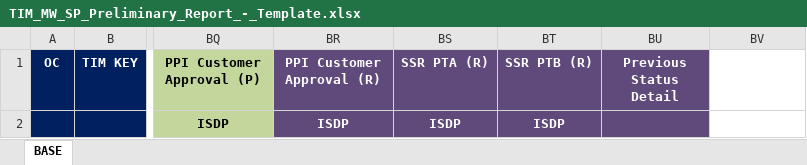
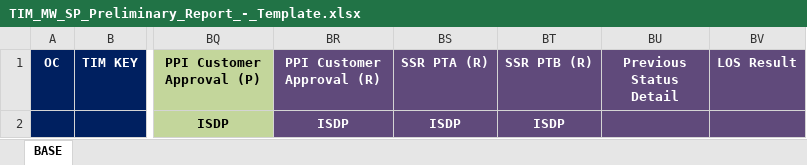
Before and after one commit to rafaelbasilebrunetti/tim-mw-dashboard, an Excel workbook: config/templates/TIM_MW_SP_Preliminary_Report_-_Template.xlsx, sheet BASE, drawn as a sheet; only a part is shown, gaps mark what is left out; values as stored, in another font and other column widths than the file's, no borders; conditional formats not drawn; the diff names each change by its address in the sheet, - before the commit and + after, or states it on an @@ line.

```diff
--- a/config/templates/TIM_MW_SP_Preliminary_Report_-_Template.xlsx (sheet BASE)
+++ b/config/templates/TIM_MW_SP_Preliminary_Report_-_Template.xlsx (sheet BASE)
-BV1: (empty)
+BV1: LOS Result
-BV1:BV2 fill: none
+BV1:BV2 fill: #604A7B
```
Also changed, not shown: 10 other files.
